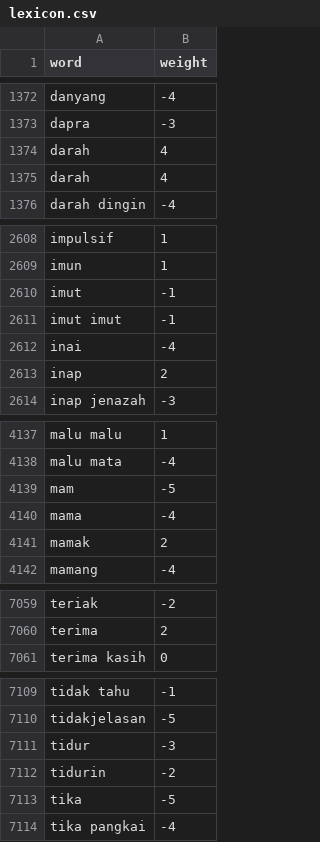
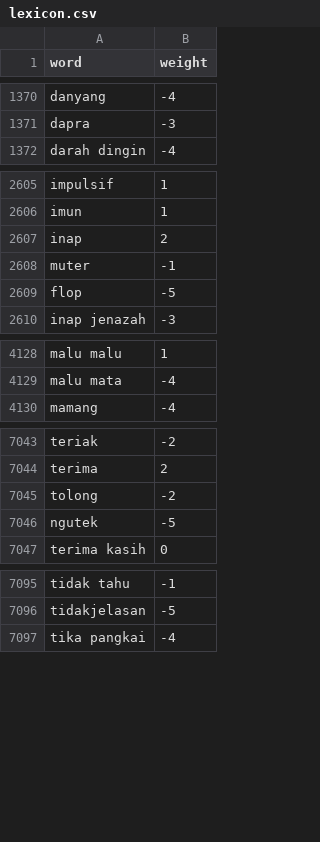
Before and after one commit to miftahuljanaah/svm, a CSV file: lexicon.csv, drawn as a sheet; only a part is shown, gaps mark what is left out; removed rows and columns are numbered as before the commit, all else as after; the diff covers the shown part only; the diff names each change by its address in the sheet, - before the commit and + after, or states it on an @@ line.

Commit message:
Update lexicon.csv

```diff
--- a/lexicon.csv
+++ b/lexicon.csv
-row 1374: darah | 4
-row 1375: darah | 4
-row 2610: imut | -1
-row 2611: imut imut | -1
-row 2612: inai | -4
+row 2608: muter | -1
+row 2609: flop | -5
-row 4139: mam | -5
-row 4140: mama | -4
-row 4141: mamak | 2
+row 7045: tolong | -2
+row 7046: ngutek | -5
-row 7111: tidur | -3
-row 7112: tidurin | -2
-row 7113: tika | -5
```
Also changed, not shown: 8 added rows, 19 removed rows and 17 edited cells elsewhere in this file.
